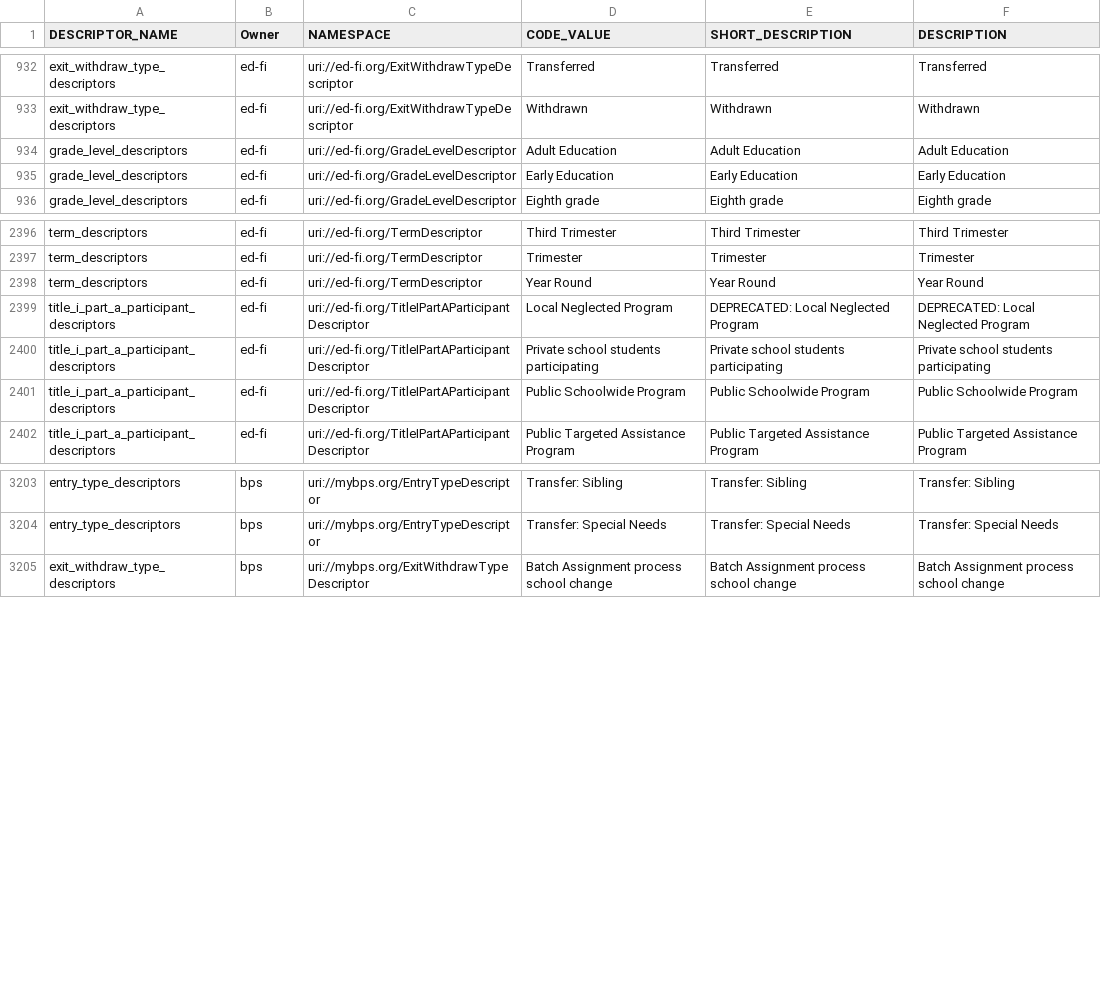
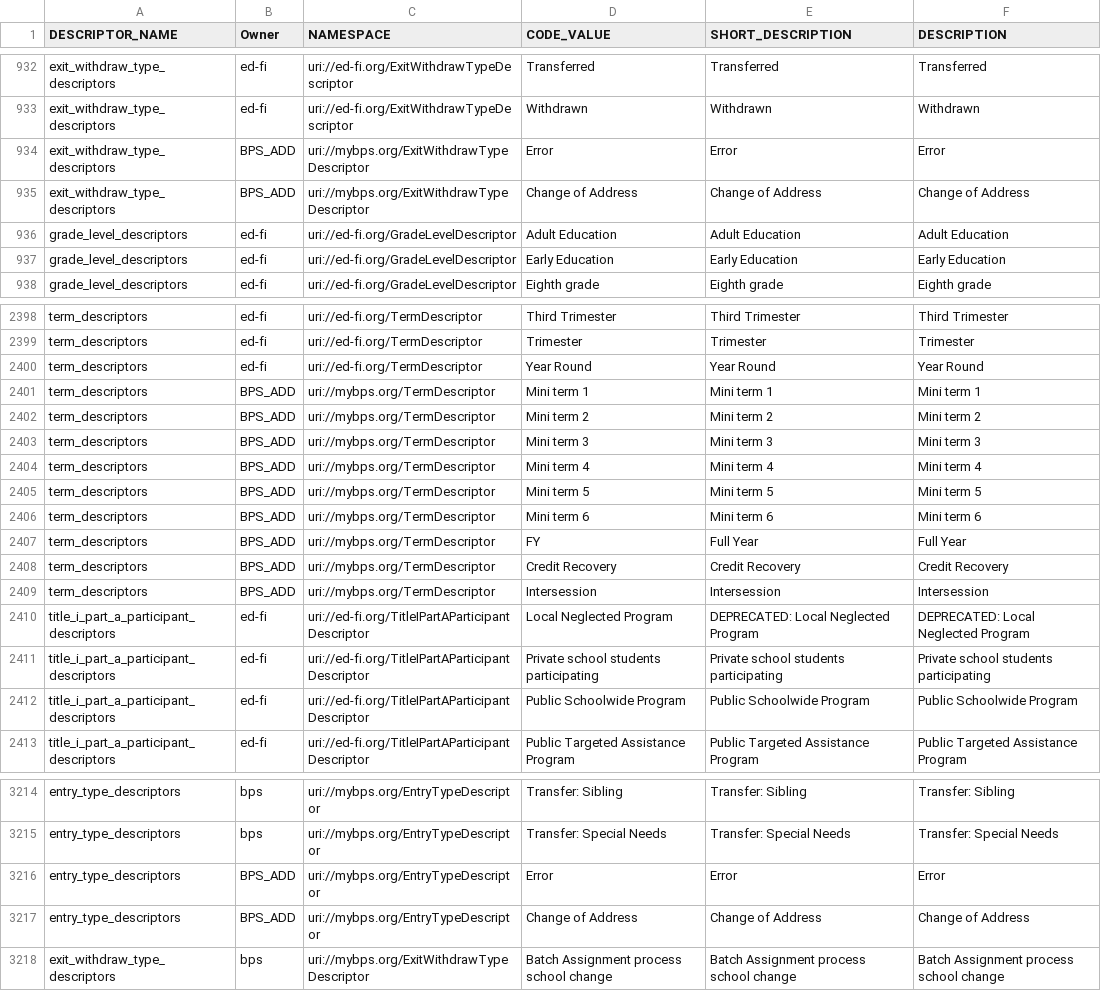
Before and after one commit to crocusllc/earthmover_edfi_bundles, a CSV file: non_assessments/all/data/Descriptors.csv, drawn as a sheet; only a part is shown, gaps mark what is left out; the diff names each change by its address in the sheet, - before the commit and + after, or states it on an @@ line.

```diff
--- a/non_assessments/all/data/Descriptors.csv
+++ b/non_assessments/all/data/Descriptors.csv
+row 934: exit_withdraw_type_descriptors | BPS_ADD | uri://mybps.org/ExitWithdrawTypeDescriptor | Error | Error | Error
+row 935: exit_withdraw_type_descriptors | BPS_ADD | uri://mybps.org/ExitWithdrawTypeDescriptor | Change of Address | Change of Address | Change of Address
+row 2401: term_descriptors | BPS_ADD | uri://mybps.org/TermDescriptor | Mini term 1 | Mini term 1 | Mini term 1
+row 2402: term_descriptors | BPS_ADD | uri://mybps.org/TermDescriptor | Mini term 2 | Mini term 2 | Mini term 2
+row 2403: term_descriptors | BPS_ADD | uri://mybps.org/TermDescriptor | Mini term 3 | Mini term 3 | Mini term 3
+row 2404: term_descriptors | BPS_ADD | uri://mybps.org/TermDescriptor | Mini term 4 | Mini term 4 | Mini term 4
+row 2405: term_descriptors | BPS_ADD | uri://mybps.org/TermDescriptor | Mini term 5 | Mini term 5 | Mini term 5
+row 2406: term_descriptors | BPS_ADD | uri://mybps.org/TermDescriptor | Mini term 6 | Mini term 6 | Mini term 6
+row 2407: term_descriptors | BPS_ADD | uri://mybps.org/TermDescriptor | FY | Full Year | Full Year
+row 2408: term_descriptors | BPS_ADD | uri://mybps.org/TermDescriptor | Credit Recovery | Credit Recovery | Credit Recovery
+row 2409: term_descriptors | BPS_ADD | uri://mybps.org/TermDescriptor | Intersession | Intersession | Intersession
+row 3216: entry_type_descriptors | BPS_ADD | uri://mybps.org/EntryTypeDescriptor | Error | Error | Error
+row 3217: entry_type_descriptors | BPS_ADD | uri://mybps.org/EntryTypeDescriptor | Change of Address | Change of Address | Change of Address
```
Also changed, not shown: 7 other files.
